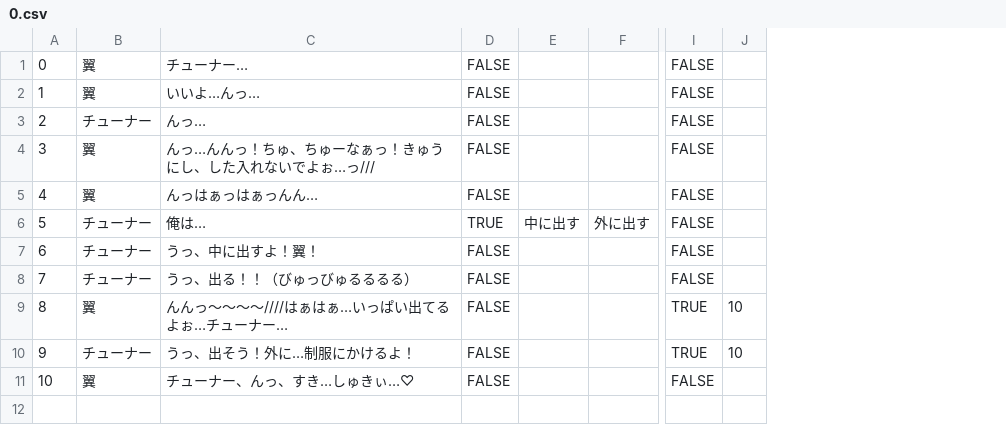
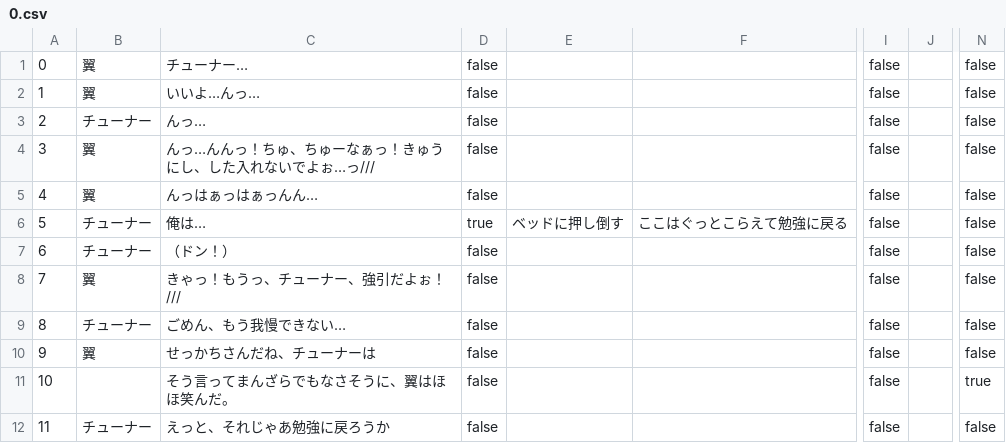
Before and after one commit to NWaka-1415/RaraMagi_Games, a CSV file: Assets/RaraMagi/Resources/Texts/Tsubasa/0.csv, drawn as a sheet; only a part is shown, gaps mark what is left out; removed rows and columns are numbered as before the commit, all else as after; rows hold the shown columns only; the diff names each change by its address in the sheet, - before the commit and + after, or states it on an @@ line.

Commit message:
:+1: update:新しいデータ方式を採用

```diff
--- a/Assets/RaraMagi/Resources/Texts/Tsubasa/0.csv
+++ b/Assets/RaraMagi/Resources/Texts/Tsubasa/0.csv
-column D, rows 1-11: FALSE | FALSE | FALSE | FALSE | FALSE | TRUE | FALSE | FALSE | FALSE | FALSE | FALSE
-column E, row 6: 中に出す
-column F, row 6: 外に出す
+column D, rows 1-11: false | false | false | false | false | true | false | false | false | false | false
+column E, row 6: ベッドに押し倒す
+column F, row 6: ここはぐっとこらえて勉強に戻る
-column I, rows 1-11: FALSE | FALSE | FALSE | FALSE | FALSE | FALSE | FALSE | FALSE | TRUE | TRUE | FALSE
-column J, rows 9-10: 10 | 10
+column I, rows 1-11: all false
+column J, empty
+column N, rows 1-11: false | false | false | false | false | false | false | false | false | false | true
-C7: うっ、中に出すよ！翼！
+C7: （ドン！）
-B8: チューナー
+B8: 翼
-C8: うっ、出る！！（びゅっびゅるるるる）
+C8: きゃっ！もうっ、チューナー、強引だよぉ！///
-B9: 翼
+B9: チューナー
-C9: んんっ～～～～////はぁはぁ…いっぱい出てるよぉ…チューナー…
+C9: ごめん、もう我慢できない…
-B10: チューナー
+B10: 翼
-C10: うっ、出そう！外に…制服にかけるよ！
+C10: せっかちさんだね、チューナーは
-B11: 翼
+B11: (empty)
-C11: チューナー、んっ、すき…しゅきぃ…♡
+C11: そう言ってまんざらでもなさそうに、翼はほほ笑んだ。
+row 12: 11 | チューナー | えっと、それじゃあ勉強に戻ろうか | false |  |  | false |  | false
```
